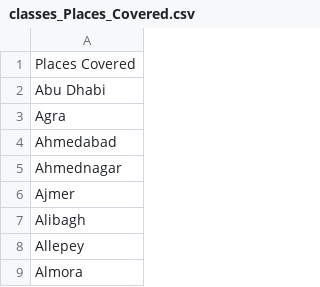
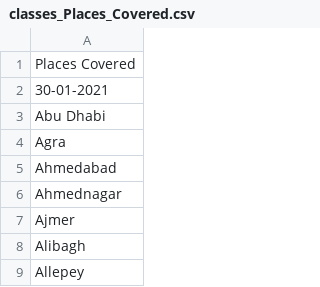
Before and after one commit to suzejka/Workation, a CSV file: classes_Places_Covered.csv, drawn as a sheet; only a part is shown; the shorter side is filled out with more unchanged rows; the diff names each change by its address in the sheet, - before the commit and + after, or states it on an @@ line.

Commit message:
Added false value utf-8 encoding

```diff
--- a/classes_Places_Covered.csv
+++ b/classes_Places_Covered.csv
+row 2: 30-01-2021
```
Also changed, not shown: 1 other file.
